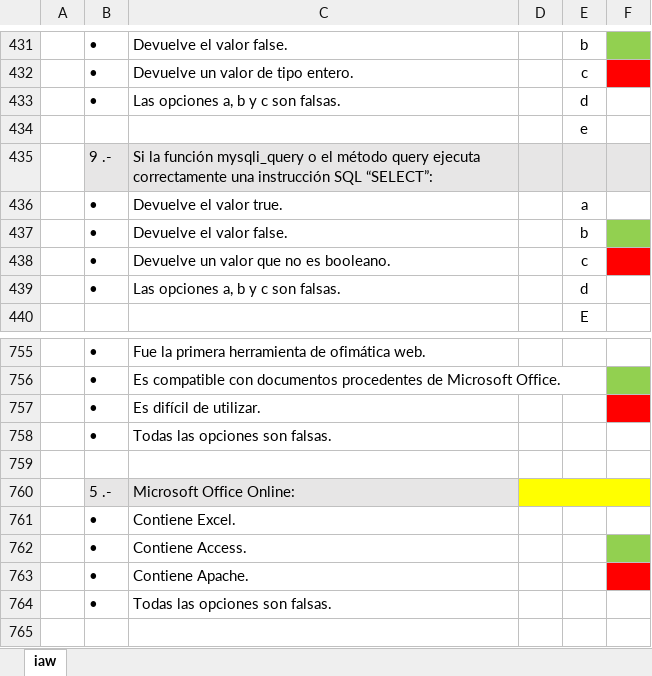
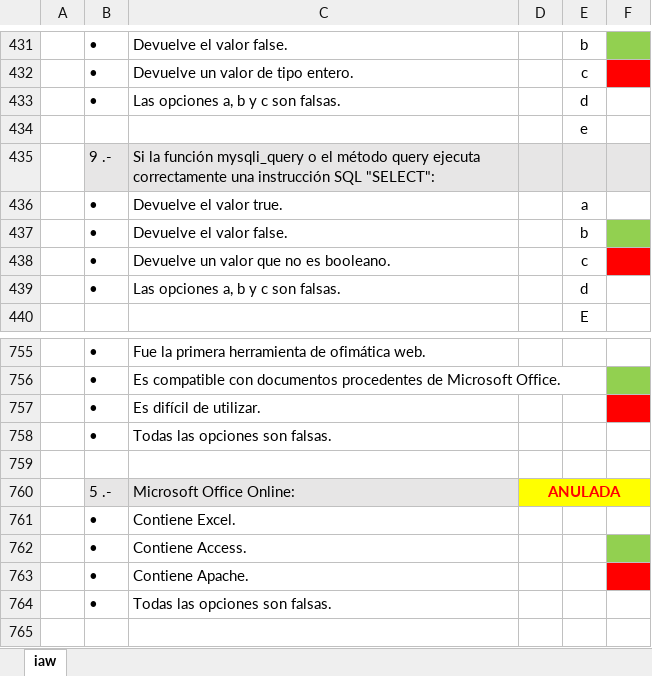
Before and after one commit to miavi/ASIR_UNED_AVANZADO, an Excel workbook: IAW_Completa_Y_Corregida.xlsm, sheet iaw, drawn as a sheet; only a part is shown, gaps mark what is left out; values as stored, in another font and other column widths than the file's, no borders; charts and pictures not drawn; the diff covers the shown part only; the diff names each change by its address in the sheet, - before the commit and + after, or states it on an @@ line.

```diff
--- a/IAW_Completa_Y_Corregida.xlsm (sheet iaw)
+++ b/IAW_Completa_Y_Corregida.xlsm (sheet iaw)
-C435: …instrucción SQL “SELECT”:
+C435: …instrucción SQL "SELECT":
-D760: (empty)
+D760: ANULADA
```
Also changed, not shown: 4 edited cells and cell formats elsewhere in this sheet, formulas that keep their value.
